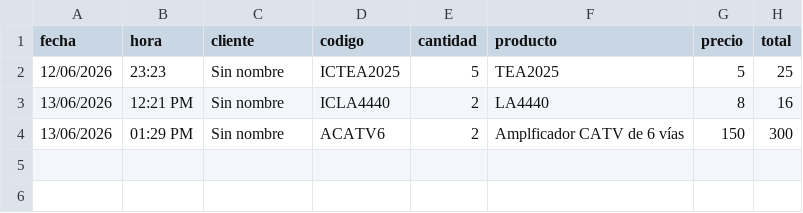
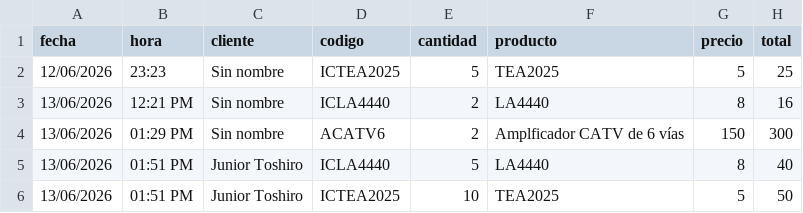
Before and after one commit to justintxu/repo, a CSV file: data/ventas.csv, drawn as a sheet; the diff names each change by its address in the sheet, - before the commit and + after, or states it on an @@ line.

Commit message:
Update data/ventas.csv

```diff
--- a/data/ventas.csv
+++ b/data/ventas.csv
+row 5: 13/06/2026 | 01:51 PM | Junior Toshiro | ICLA4440 | 5 | LA4440 | 8 | 40
+row 6: 13/06/2026 | 01:51 PM | Junior Toshiro | ICTEA2025 | 10 | TEA2025 | 5 | 50
```
